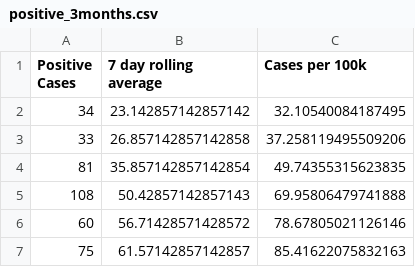
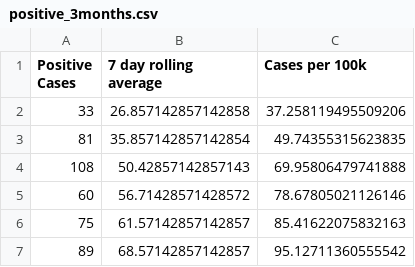
Before and after one commit to cj13579/bda-covid, a CSV file: csv/positive_3months.csv, drawn as a sheet; only a part is shown; the shorter side is filled out with more unchanged rows.

Commit message:
Add data from 24June2021

```diff
--- a/csv/positive_3months.csv
+++ b/csv/positive_3months.csv
@@ -1,3 +1,2 @@
 Positive Cases,7 day rolling average,Cases per 100k
-34,23.142857142857142,32.10540084187495
 33,26.857142857142858,37.258119495509206
```
Also changed, not shown: csv/active_3months.csv.
